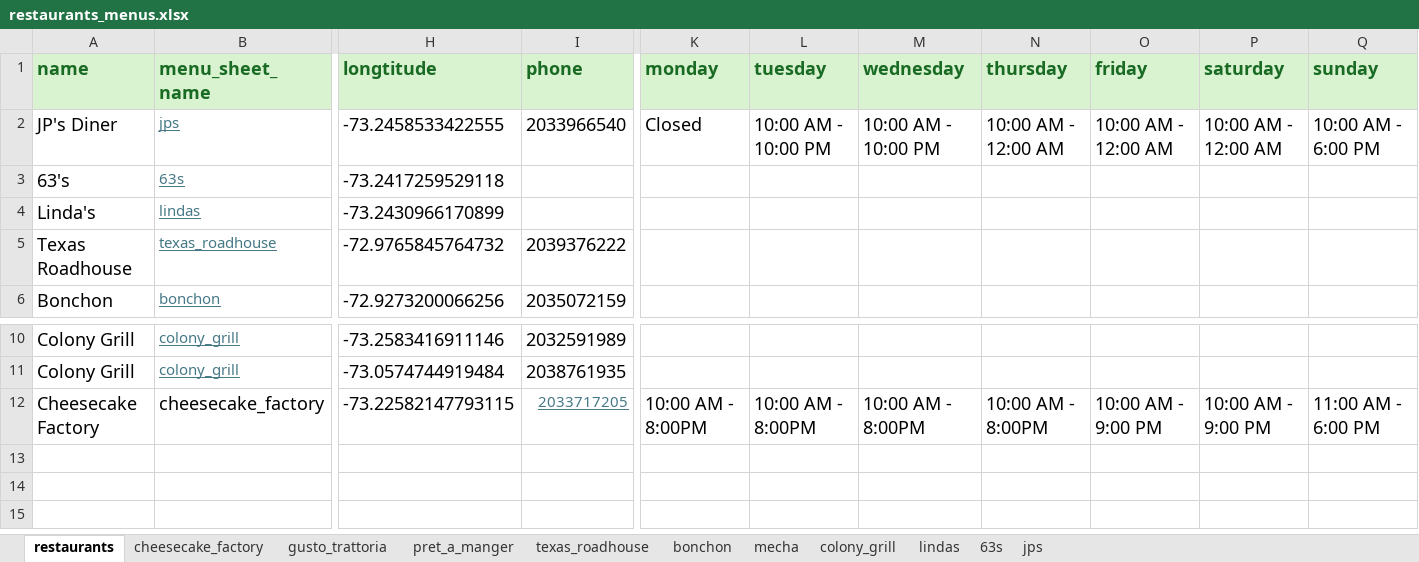
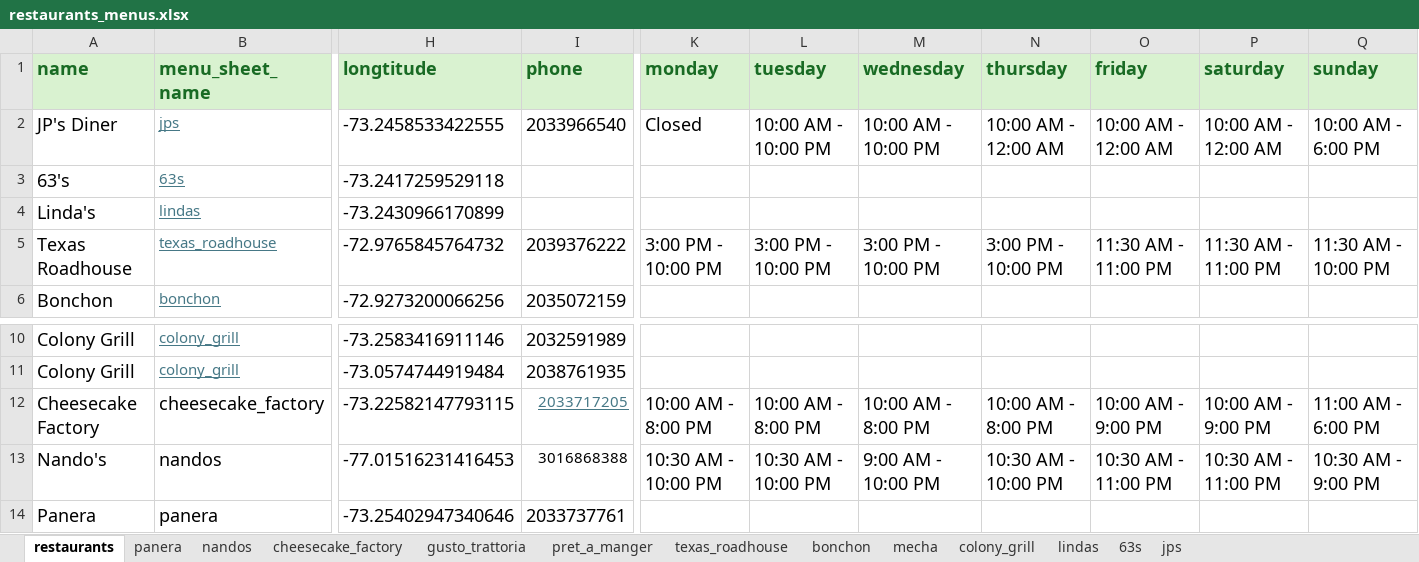
Before and after one commit to antanantan/CS417SRProject, an Excel workbook: Backend/database/restaurants_menus.xlsx, sheet restaurants, drawn as a sheet; only a part is shown, gaps mark what is left out; values as stored, in another font and other column widths than the file's, no borders; table styles not drawn; rows hold the shown columns only; the diff names each change by its address in the sheet, - before the commit and + after, or states it on an @@ line.

Commit message:
Update restaurants_menus.xlsx

```diff
--- a/Backend/database/restaurants_menus.xlsx (sheet restaurants)
+++ b/Backend/database/restaurants_menus.xlsx (sheet restaurants)
+sheet tab: panera
+sheet tab: nandos
-K5 (monday): (empty)
+K5 (monday): 3:00 PM - 10:00 PM
-L5 (tuesday): (empty)
+L5 (tuesday): 3:00 PM - 10:00 PM
-M5 (wednesday): (empty)
+M5 (wednesday): 3:00 PM - 10:00 PM
-N5 (thursday): (empty)
+N5 (thursday): 3:00 PM - 10:00 PM
-O5 (friday): (empty)
+O5 (friday): 11:30 AM - 11:00 PM
-P5 (saturday): (empty)
+P5 (saturday): 11:30 AM - 11:00 PM
-Q5 (sunday): (empty)
+Q5 (sunday): 11:30 AM - 10:00 PM
-K12 (monday): 10:00 AM - 8:00PM
+K12 (monday): 10:00 AM - 8:00 PM
-L12 (tuesday): 10:00 AM - 8:00PM
+L12 (tuesday): 10:00 AM - 8:00 PM
-M12 (wednesday): 10:00 AM - 8:00PM
+M12 (wednesday): 10:00 AM - 8:00 PM
-N12 (thursday): 10:00 AM - 8:00PM
+N12 (thursday): 10:00 AM - 8:00 PM
+row 13: Nando's | nandos | -77.01516231416453 | 3016868388 | 10:30 AM - 10:00 PM | 10:30 AM - 10:00 PM | 9:00 AM - 10:00 PM | 10:30 AM - 10:00 PM | 10:30 AM - 11:00 PM | 10:30 AM - 11:00 PM | 10:30 AM - 9:00 PM
+row 14: Panera | panera | -73.25402947340646 | 2033737761
```
Also changed, not shown: sheet pret_a_manger, sheet lindas, sheet cheesecake_factory, sheet gusto_trattoria, sheet texas_roadhouse, sheet colony_grill, 2 more sheets.
